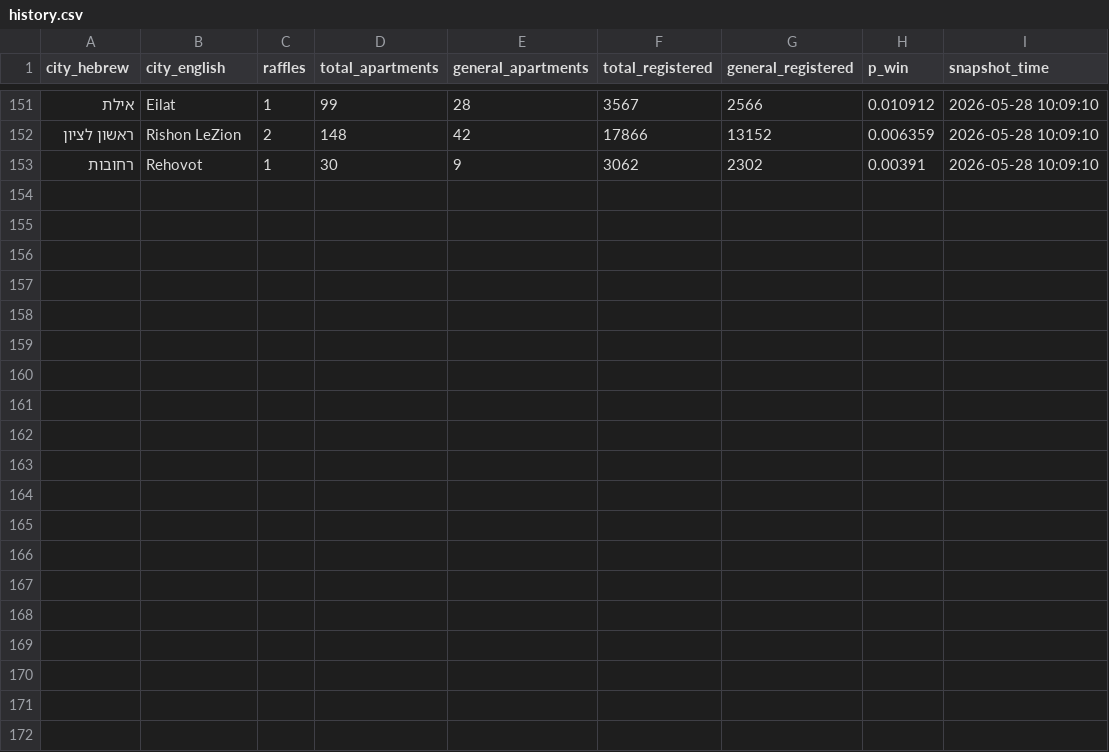
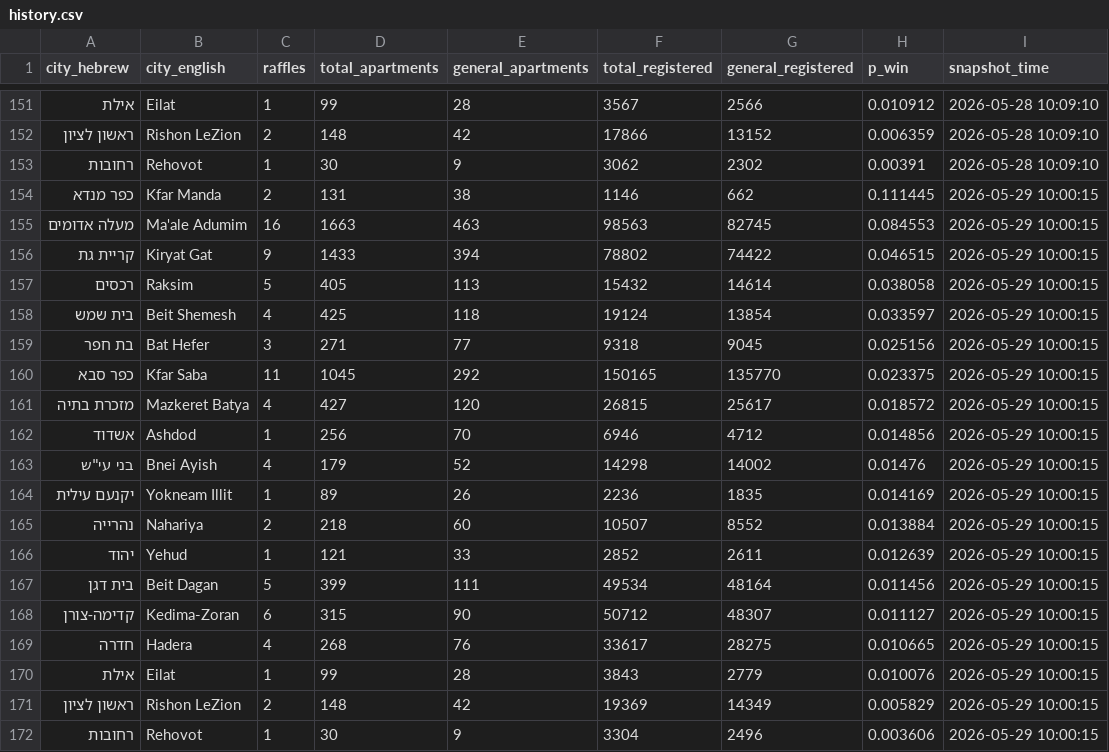
Before and after one commit to ronelias/dira-lottery, a CSV file: data/history.csv, drawn as a sheet; only a part is shown, gaps mark what is left out.

```diff
--- a/data/history.csv
+++ b/data/history.csv
@@ -153 +153,20 @@
 רחובות,Rehovot,1,30,9,3062,2302,0.00391,2026-05-28 10:09:10
+כפר מנדא,Kfar Manda,2,131,38,1146,662,0.111445,2026-05-29 10:00:15
+מעלה אדומים,Ma'ale Adumim,16,1663,463,98563,82745,0.084553,2026-05-29 10:00:15
+קריית גת,Kiryat Gat,9,1433,394,78802,74422,0.046515,2026-05-29 10:00:15
+רכסים,Raksim,5,405,113,15432,14614,0.038058,2026-05-29 10:00:15
+בית שמש,Beit Shemesh,4,425,118,19124,13854,0.033597,2026-05-29 10:00:15
+בת חפר,Bat Hefer,3,271,77,9318,9045,0.025156,2026-05-29 10:00:15
+כפר סבא,Kfar Saba,11,1045,292,150165,135770,0.023375,2026-05-29 10:00:15
+מזכרת בתיה,Mazkeret Batya,4,427,120,26815,25617,0.018572,2026-05-29 10:00:15
+אשדוד,Ashdod,1,256,70,6946,4712,0.014856,2026-05-29 10:00:15
+"בני עי""ש",Bnei Ayish,4,179,52,14298,14002,0.01476,2026-05-29 10:00:15
+יקנעם עילית,Yokneam Illit,1,89,26,2236,1835,0.014169,2026-05-29 10:00:15
+נהרייה,Nahariya,2,218,60,10507,8552,0.013884,2026-05-29 10:00:15
+יהוד,Yehud,1,121,33,2852,2611,0.012639,2026-05-29 10:00:15
+בית דגן,Beit Dagan,5,399,111,49534,48164,0.011456,2026-05-29 10:00:15
+קדימה-צורן,Kedima-Zoran,6,315,90,50712,48307,0.011127,2026-05-29 10:00:15
+חדרה,Hadera,4,268,76,33617,28275,0.010665,2026-05-29 10:00:15
+אילת,Eilat,1,99,28,3843,2779,0.010076,2026-05-29 10:00:15
+ראשון לציון,Rishon LeZion,2,148,42,19369,14349,0.005829,2026-05-29 10:00:15
+רחובות,Rehovot,1,30,9,3304,2496,0.003606,2026-05-29 10:00:15
```
